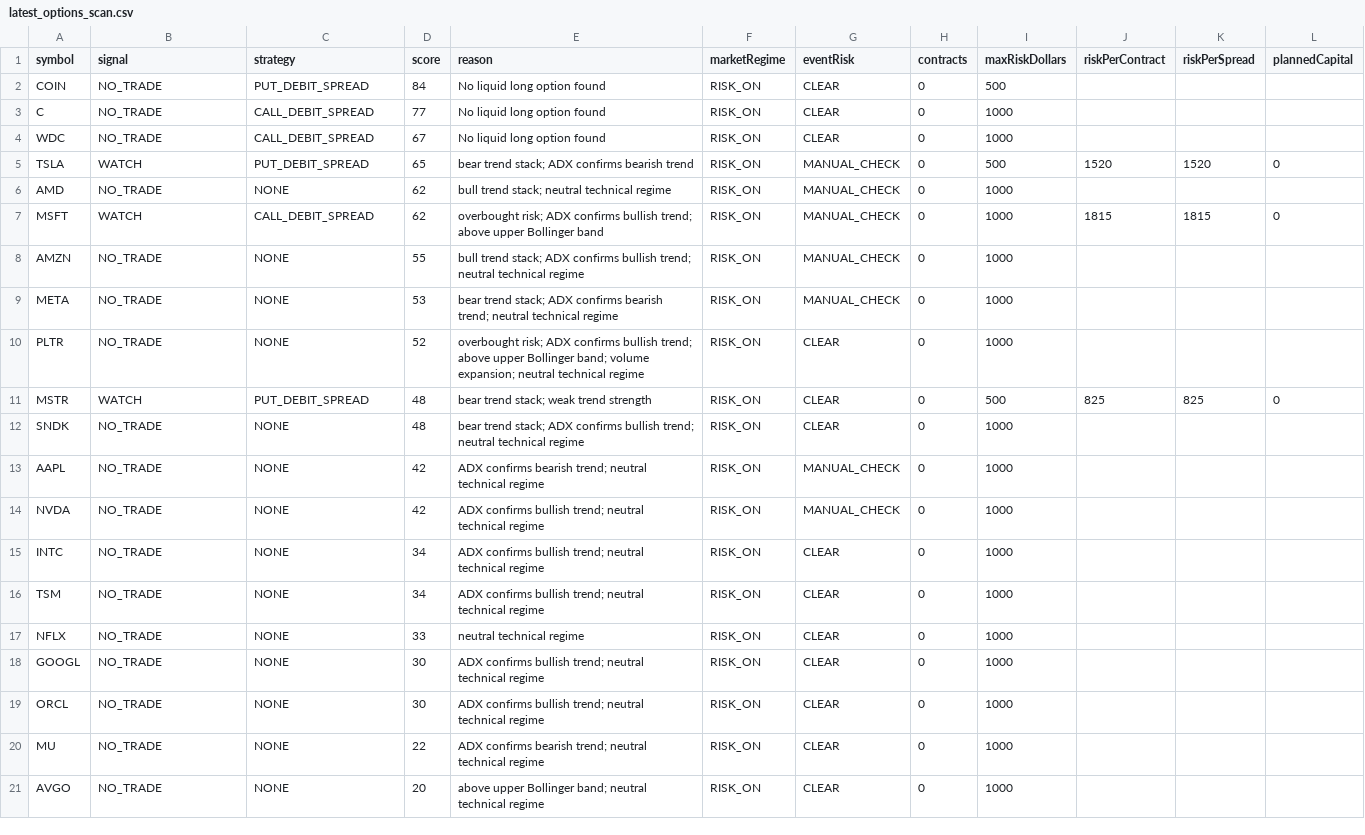
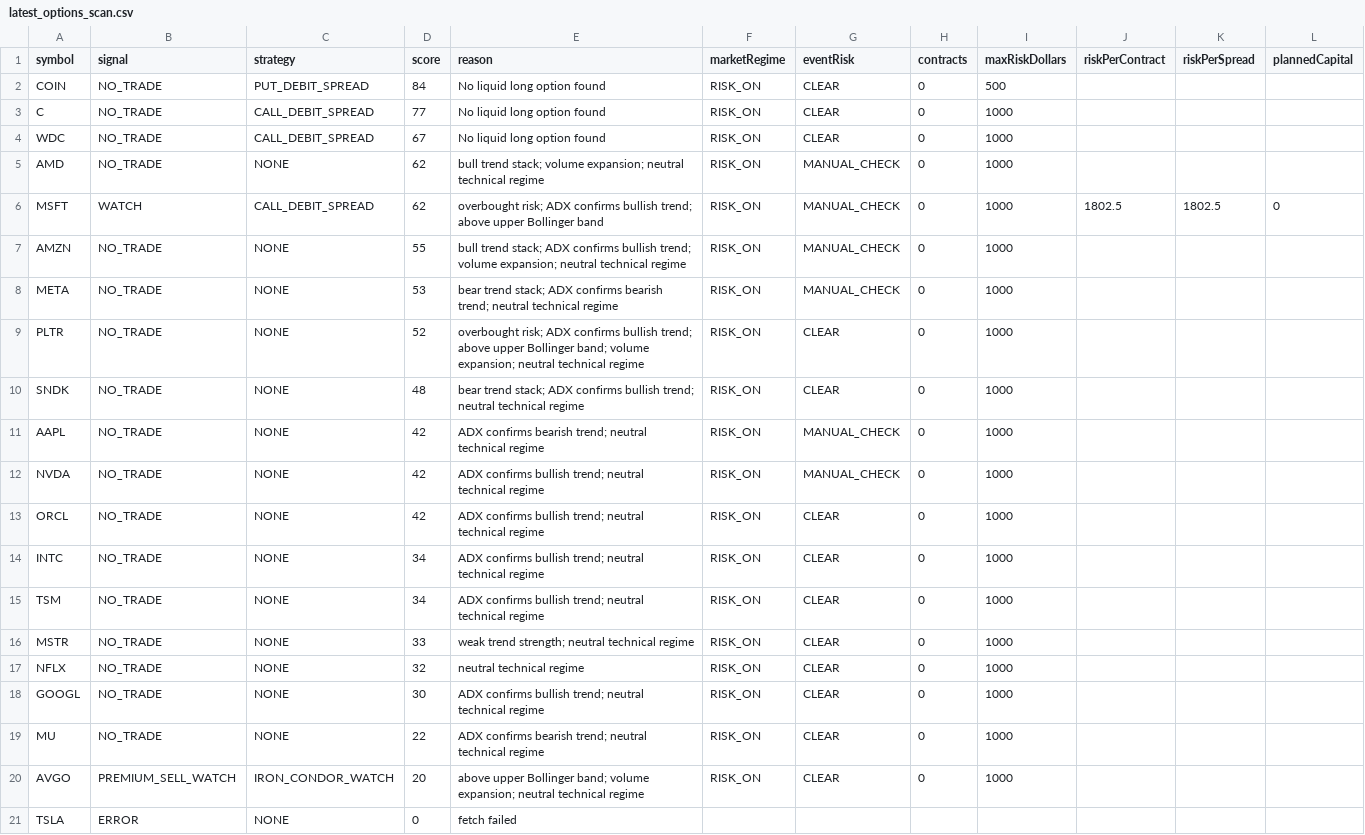
Before and after one commit to narendra0467/Trading-System, a CSV file: reports/latest_options_scan.csv, drawn as a sheet.

```diff
--- a/reports/latest_options_scan.csv
+++ b/reports/latest_options_scan.csv
@@ -4,9 +4,7 @@ C,NO_TRADE,CALL_DEBIT_SPREAD,77,No liquid long option found,RISK_ON,CLEAR,0,1000
 WDC,NO_TRADE,CALL_DEBIT_SPREAD,67,No liquid long option found,RISK_ON,CLEAR,0,1000,,,
-TSLA,WATCH,PUT_DEBIT_SPREAD,65,bear trend stack; ADX confirms bearish trend,RISK_ON,MANUAL_CHECK,0,500,1520,1520,0
-AMD,NO_TRADE,NONE,62,bull trend stack; neutral technical regime,RISK_ON,MANUAL_CHECK,0,1000,,,
-MSFT,WATCH,CALL_DEBIT_SPREAD,62,overbought risk; ADX confirms bullish trend; above upper Bollinger band,RISK_ON,MANUAL_CHECK,0,1000,1815,1815,0
-AMZN,NO_TRADE,NONE,55,bull trend stack; ADX confirms bullish trend; neutral technical regime,RISK_ON,MANUAL_CHECK,0,1000,,,
+AMD,NO_TRADE,NONE,62,bull trend stack; volume expansion; neutral technical regime,RISK_ON,MANUAL_CHECK,0,1000,,,
+MSFT,WATCH,CALL_DEBIT_SPREAD,62,overbought risk; ADX confirms bullish trend; above upper Bollinger band,RISK_ON,MANUAL_CHECK,0,1000,1802.5,1802.5,0
+AMZN,NO_TRADE,NONE,55,bull trend stack; ADX confirms bullish trend; volume expansion; neutral technical regime,RISK_ON,MANUAL_CHECK,0,1000,,,
 META,NO_TRADE,NONE,53,bear trend stack; ADX confirms bearish trend; neutral technical regime,RISK_ON,MANUAL_CHECK,0,1000,,,
 PLTR,NO_TRADE,NONE,52,overbought risk; ADX confirms bullish trend; above upper Bollinger band; volume expansion; neutral technical regime,RISK_ON,CLEAR,0,1000,,,
-MSTR,WATCH,PUT_DEBIT_SPREAD,48,bear trend stack; weak trend strength,RISK_ON,CLEAR,0,500,825,825,0
 SNDK,NO_TRADE,NONE,48,bear trend stack; ADX confirms bullish trend; neutral technical regime,RISK_ON,CLEAR,0,1000,,,
@@ -14,8 +12,10 @@ AAPL,NO_TRADE,NONE,42,ADX confirms bearish trend; neutral technical regime,RISK_
 NVDA,NO_TRADE,NONE,42,ADX confirms bullish trend; neutral technical regime,RISK_ON,MANUAL_CHECK,0,1000,,,
+ORCL,NO_TRADE,NONE,42,ADX confirms bullish trend; neutral technical regime,RISK_ON,CLEAR,0,1000,,,
 INTC,NO_TRADE,NONE,34,ADX confirms bullish trend; neutral technical regime,RISK_ON,CLEAR,0,1000,,,
 TSM,NO_TRADE,NONE,34,ADX confirms bullish trend; neutral technical regime,RISK_ON,CLEAR,0,1000,,,
-NFLX,NO_TRADE,NONE,33,neutral technical regime,RISK_ON,CLEAR,0,1000,,,
+MSTR,NO_TRADE,NONE,33,weak trend strength; neutral technical regime,RISK_ON,CLEAR,0,1000,,,
+NFLX,NO_TRADE,NONE,32,neutral technical regime,RISK_ON,CLEAR,0,1000,,,
 GOOGL,NO_TRADE,NONE,30,ADX confirms bullish trend; neutral technical regime,RISK_ON,CLEAR,0,1000,,,
-ORCL,NO_TRADE,NONE,30,ADX confirms bullish trend; neutral technical regime,RISK_ON,CLEAR,0,1000,,,
 MU,NO_TRADE,NONE,22,ADX confirms bearish trend; neutral technical regime,RISK_ON,CLEAR,0,1000,,,
-AVGO,NO_TRADE,NONE,20,above upper Bollinger band; neutral technical regime,RISK_ON,CLEAR,0,1000,,,
+AVGO,PREMIUM_SELL_WATCH,IRON_CONDOR_WATCH,20,above upper Bollinger band; volume expansion; neutral technical regime,RISK_ON,CLEAR,0,1000,,,
+TSLA,ERROR,NONE,0,fetch failed,,,,,,,
```
Also changed, not shown: reports/latest_backtest.csv, reports/latest_high_risk_scan.csv, 18 other files.
